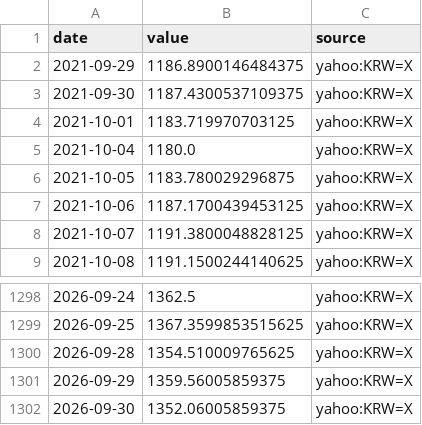
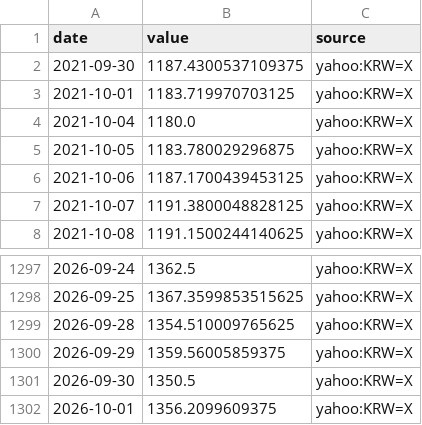
Before and after one commit to MJIH-market/macro-dashboard, a CSV file: data/USDKRW.csv, drawn as a sheet; only a part is shown, gaps mark what is left out.

```diff
--- a/data/USDKRW.csv
+++ b/data/USDKRW.csv
@@ -1,3 +1,2 @@
 date,value,source
-2021-09-29,1186.8900146484375,yahoo:KRW=X
 2021-09-30,1187.4300537109375,yahoo:KRW=X
@@ -1301,2 +1300,3 @@ date,value,source
 2026-09-29,1359.56005859375,yahoo:KRW=X
-2026-09-30,1352.06005859375,yahoo:KRW=X
+2026-09-30,1350.5,yahoo:KRW=X
+2026-10-01,1356.2099609375,yahoo:KRW=X
```
Also changed, not shown: data/DXY.csv, data/GOLD.csv, 9 other files.
